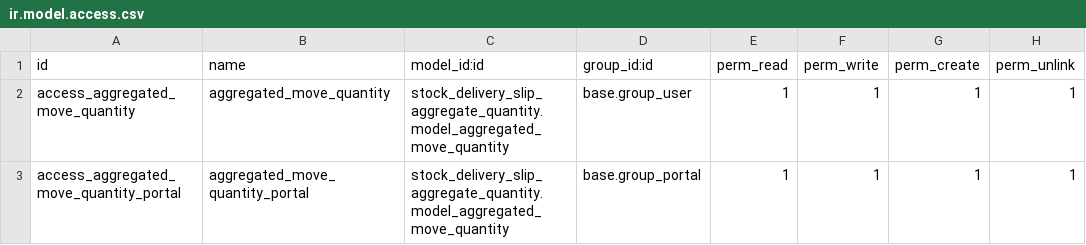
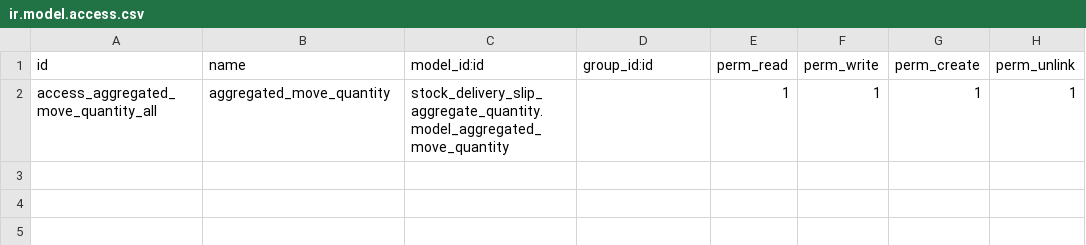
Before and after one commit to qrtl/thc-custom, a CSV file: stock_delivery_slip_aggregate_quantity/security/ir.model.access.csv, drawn as a sheet.

Commit message:
adj

```diff
--- a/stock_delivery_slip_aggregate_quantity/security/ir.model.access.csv
+++ b/stock_delivery_slip_aggregate_quantity/security/ir.model.access.csv
@@ -1,3 +1,2 @@
 id,name,model_id:id,group_id:id,perm_read,perm_write,perm_create,perm_unlink
-access_aggregated_move_quantity,aggregated_move_quantity,stock_delivery_slip_aggregate_quantity.model_aggregated_move_quantity,base.group_user,1,1,1,1
-access_aggregated_move_quantity_portal,aggregated_move_quantity_portal,stock_delivery_slip_aggregate_quantity.model_aggregated_move_quantity,base.group_portal,1,1,1,1
+access_aggregated_move_quantity_all,aggregated_move_quantity,stock_delivery_slip_aggregate_quantity.model_aggregated_move_quantity,,1,1,1,1
```
